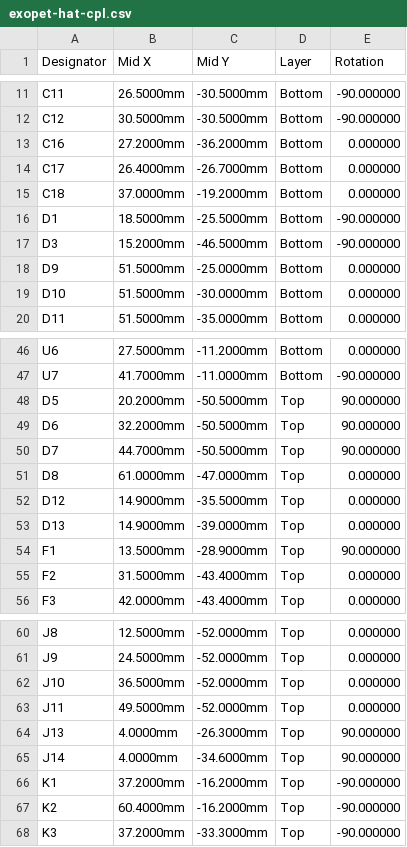
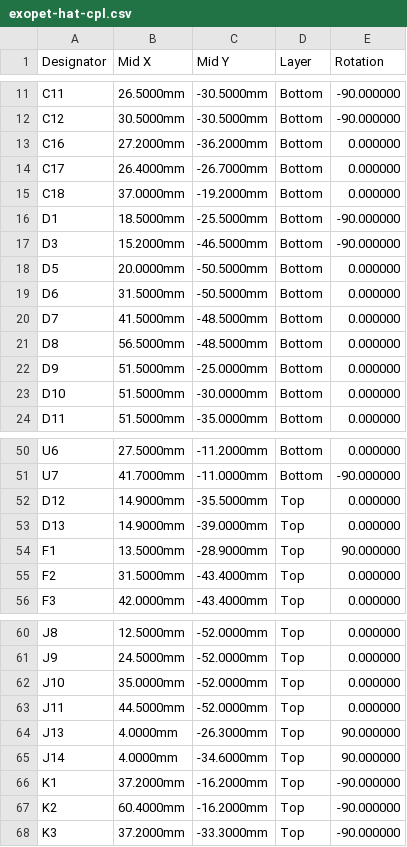
Before and after one commit to stevenwritescode/exopet, a CSV file: hardware/exopet-hat/fab/std/exopet-hat-cpl.csv, drawn as a sheet; only a part is shown, gaps mark what is left out.

```diff
--- a/hardware/exopet-hat/fab/std/exopet-hat-cpl.csv
+++ b/hardware/exopet-hat/fab/std/exopet-hat-cpl.csv
@@ -17,2 +17,6 @@ D1,18.5000mm,-25.5000mm,Bottom,-90.000000
 D3,15.2000mm,-46.5000mm,Bottom,-90.000000
+D5,20.0000mm,-50.5000mm,Bottom,0.000000
+D6,31.5000mm,-50.5000mm,Bottom,0.000000
+D7,41.5000mm,-48.5000mm,Bottom,0.000000
+D8,56.5000mm,-48.5000mm,Bottom,0.000000
 D9,51.5000mm,-25.0000mm,Bottom,0.000000
@@ -47,6 +51,2 @@ U6,27.5000mm,-11.2000mm,Bottom,0.000000
 U7,41.7000mm,-11.0000mm,Bottom,-90.000000
-D5,20.2000mm,-50.5000mm,Top,90.000000
-D6,32.2000mm,-50.5000mm,Top,90.000000
-D7,44.7000mm,-50.5000mm,Top,90.000000
-D8,61.0000mm,-47.0000mm,Top,0.000000
 D12,14.9000mm,-35.5000mm,Top,0.000000
@@ -61,4 +61,4 @@ J8,12.5000mm,-52.0000mm,Top,0.000000
 J9,24.5000mm,-52.0000mm,Top,0.000000
-J10,36.5000mm,-52.0000mm,Top,0.000000
-J11,49.5000mm,-52.0000mm,Top,0.000000
+J10,35.0000mm,-52.0000mm,Top,0.000000
+J11,44.5000mm,-52.0000mm,Top,0.000000
 J13,4.0000mm,-26.3000mm,Top,90.000000
```
Also changed, not shown: hardware/exopet-hat/fab/std/exopet-hat-bom-jlc.csv, hardware/exopet-hat/fab/std/positions-raw.csv, 13 other files.
